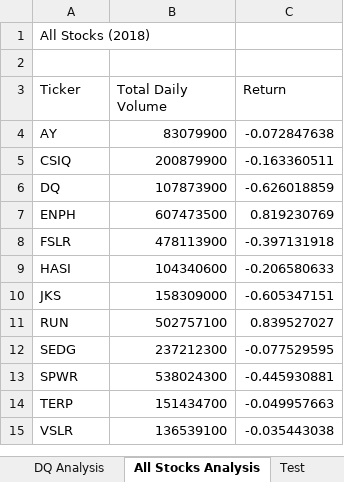
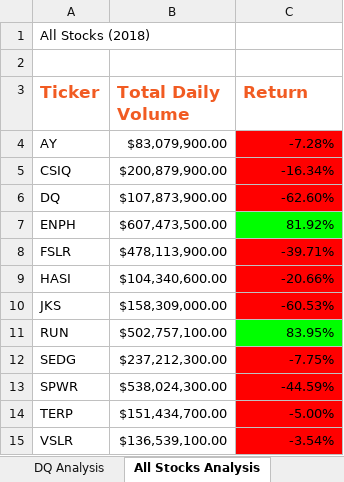
Before and after one commit to mshideler/Stocks-Analysis, an Excel workbook: green_stocks.xlsm, sheet All Stocks Analysis, drawn as a sheet; values as stored, in another font and other column widths than the file's, no borders; the diff names each change by its address in the sheet, - before the commit and + after, or states it on an @@ line.

Commit message:
Added code for section 2.4

```diff
--- a/green_stocks.xlsm (sheet All Stocks Analysis)
+++ b/green_stocks.xlsm (sheet All Stocks Analysis)
@@ A3:C3 bold: off → on, text colour: black → #F15B22, text size: larger @@
-B4 (Total Daily Volume): 83079900
+B4 (Total Daily Volume): $83,079,900.00
-C4 (Return): -0.072847638
+C4 (Return): -7.28%
-C4:C6 fill: none
+C4:C6 fill: #FF0000
-B5 (Total Daily Volume): 200879900
+B5 (Total Daily Volume): $200,879,900.00
-C5 (Return): -0.163360511
+C5 (Return): -16.34%
-B6 (Total Daily Volume): 107873900
+B6 (Total Daily Volume): $107,873,900.00
-C6 (Return): -0.626018859
+C6 (Return): -62.60%
-B7 (Total Daily Volume): 607473500
+B7 (Total Daily Volume): $607,473,500.00
-C7 (Return): 0.819230769
+C7 (Return): 81.92%
-C7 fill: none
+C7 fill: #00FF00
-B8 (Total Daily Volume): 478113900
+B8 (Total Daily Volume): $478,113,900.00
-C8 (Return): -0.397131918
+C8 (Return): -39.71%
-C8:C10 fill: none
+C8:C10 fill: #FF0000
-B9 (Total Daily Volume): 104340600
+B9 (Total Daily Volume): $104,340,600.00
-C9 (Return): -0.206580633
+C9 (Return): -20.66%
-B10 (Total Daily Volume): 158309000
+B10 (Total Daily Volume): $158,309,000.00
-C10 (Return): -0.605347151
+C10 (Return): -60.53%
-B11 (Total Daily Volume): 502757100
+B11 (Total Daily Volume): $502,757,100.00
-C11 (Return): 0.839527027
+C11 (Return): 83.95%
-C11 fill: none
+C11 fill: #00FF00
-B12 (Total Daily Volume): 237212300
+B12 (Total Daily Volume): $237,212,300.00
-C12 (Return): -0.077529595
+C12 (Return): -7.75%
-C12:C15 fill: none
+C12:C15 fill: #FF0000
-B13 (Total Daily Volume): 538024300
+B13 (Total Daily Volume): $538,024,300.00
-C13 (Return): -0.445930881
+C13 (Return): -44.59%
-B14 (Total Daily Volume): 151434700
+B14 (Total Daily Volume): $151,434,700.00
-C14 (Return): -0.049957663
+C14 (Return): -5.00%
-B15 (Total Daily Volume): 136539100
+B15 (Total Daily Volume): $136,539,100.00
-C15 (Return): -0.035443038
+C15 (Return): -3.54%
```
Also changed, not shown: other sheet tabs.
